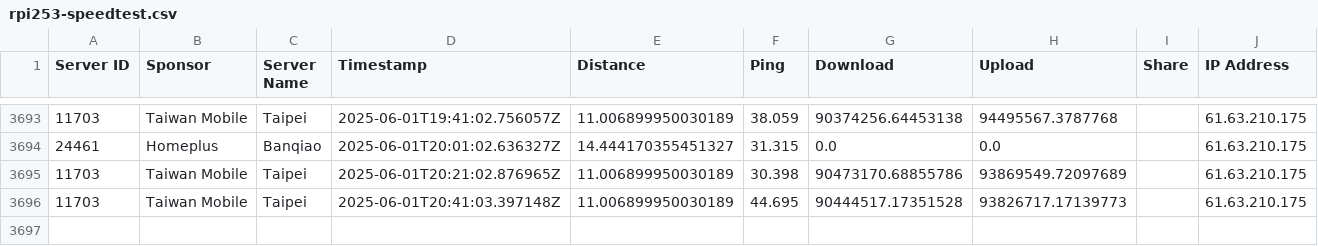
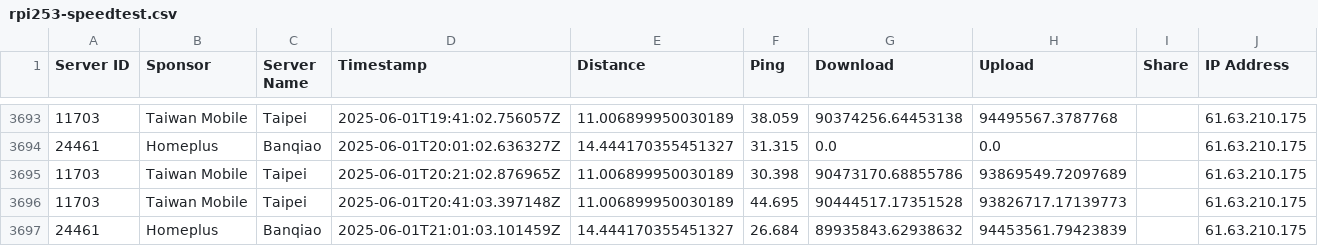
Before and after one commit to gslin/rpi253-speedtest, a CSV file: rpi253-speedtest.csv, drawn as a sheet; only a part is shown, gaps mark what is left out; the diff names each change by its address in the sheet, - before the commit and + after, or states it on an @@ line.

Commit message:
chore: add by run.sh.

```diff
--- a/rpi253-speedtest.csv
+++ b/rpi253-speedtest.csv
+row 3697: 24461 | Homeplus | Banqiao | 2025-06-01T21:01:03.101459Z | 14.444170355451327 | 26.684 | 89935843.62938632 | 94453561.79423839 |  | 61.63.210.175
```
